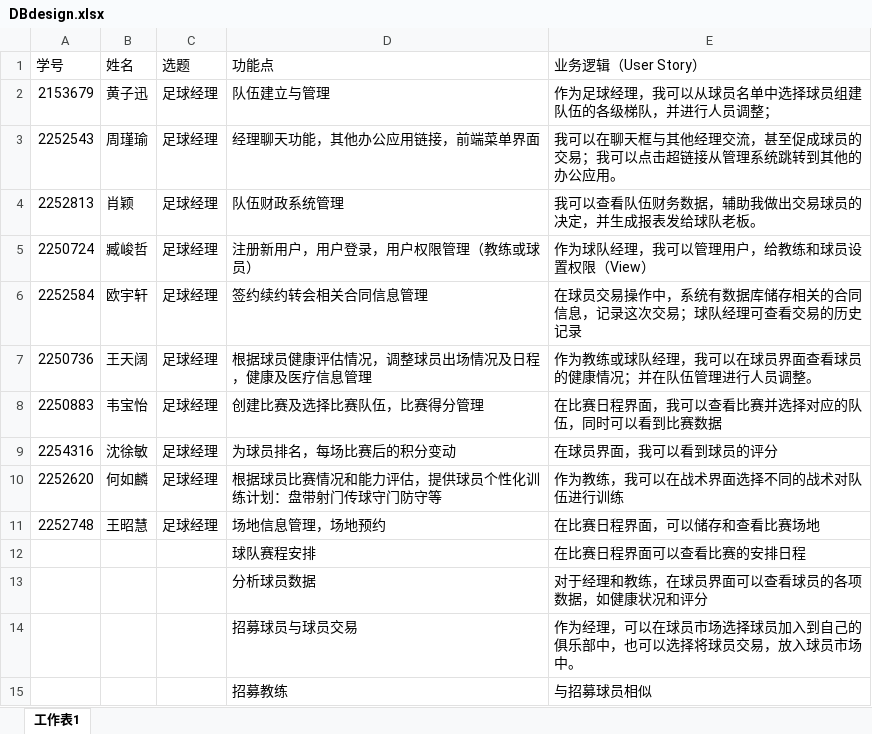
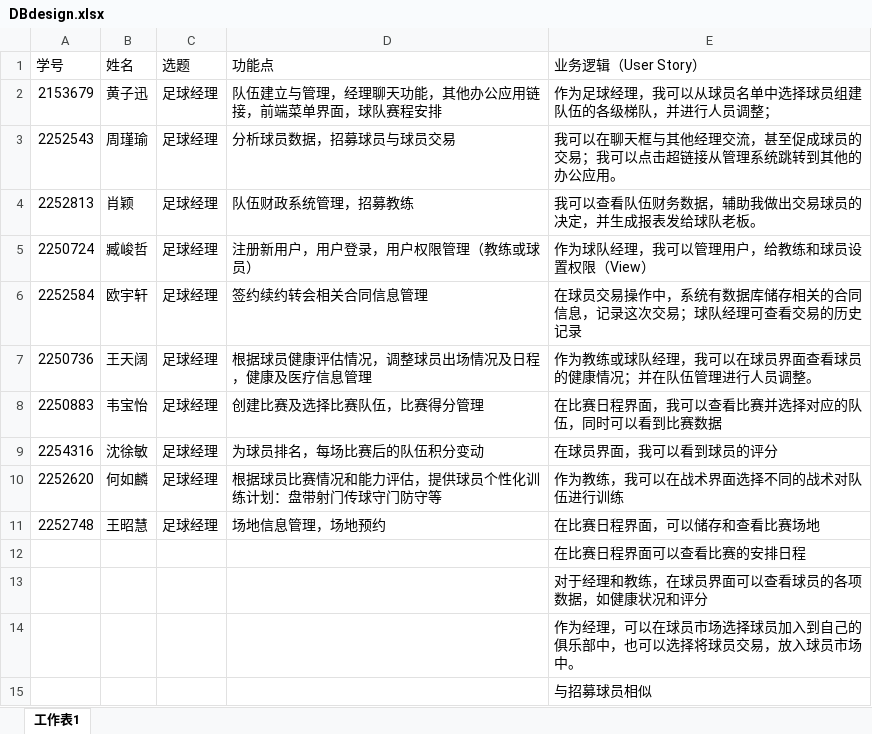
Before and after one commit to TongJiTony/Football-Manager, an Excel workbook: DBdesign.xlsx, sheet 工作表1, drawn as a sheet; values as stored, in another font and other column widths than the file's, no borders; the diff names each change by its address in the sheet, - before the commit and + after, or states it on an @@ line.

```diff
--- a/DBdesign.xlsx (sheet 工作表1)
+++ b/DBdesign.xlsx (sheet 工作表1)
-D2 (功能点): 队伍建立与管理
+D2 (功能点): 队伍建立与管理，经理聊天功能，其他办公应用链接，前端菜单界面，球队赛程安排
-D3 (功能点): 经理聊天功能，其他办公应用链接，前端菜单界面
+D3 (功能点): 分析球员数据，招募球员与球员交易
-D4 (功能点): 队伍财政系统管理
+D4 (功能点): 队伍财政系统管理，招募教练
-D9 (功能点): 为球员排名，每场比赛后的积分变动
+D9 (功能点): 为球员排名，每场比赛后的队伍积分变动
-D12 (功能点): 球队赛程安排
+D12 (功能点): (empty)
-D13 (功能点): 分析球员数据
+D13 (功能点): (empty)
-D14 (功能点): 招募球员与球员交易
+D14 (功能点): (empty)
-D15 (功能点): 招募教练
+D15 (功能点): (empty)
```
Also changed, not shown: 1 other file.
